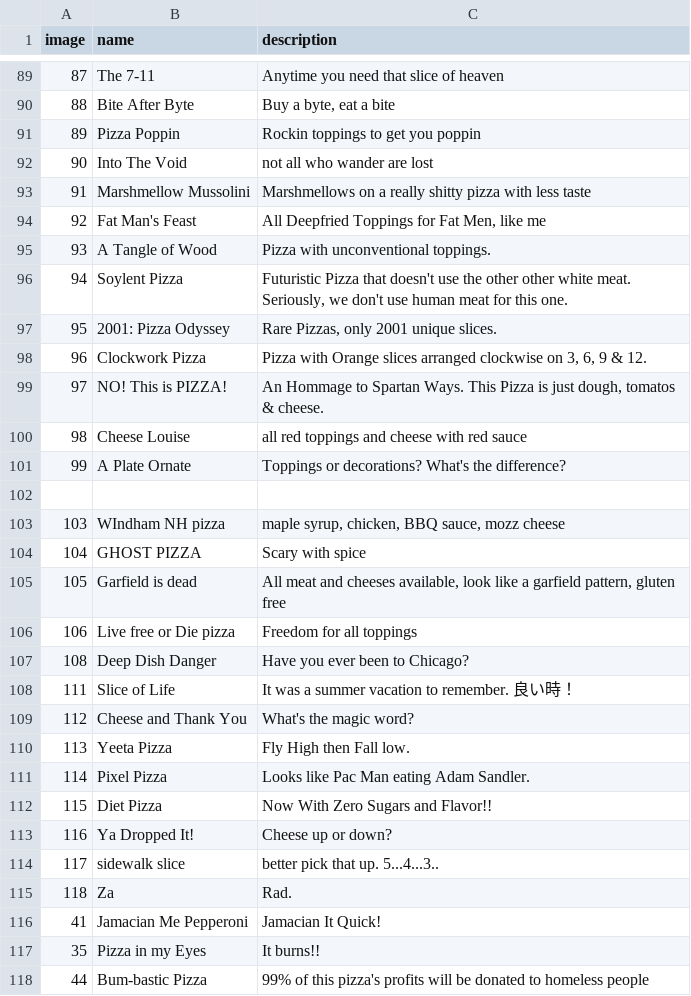
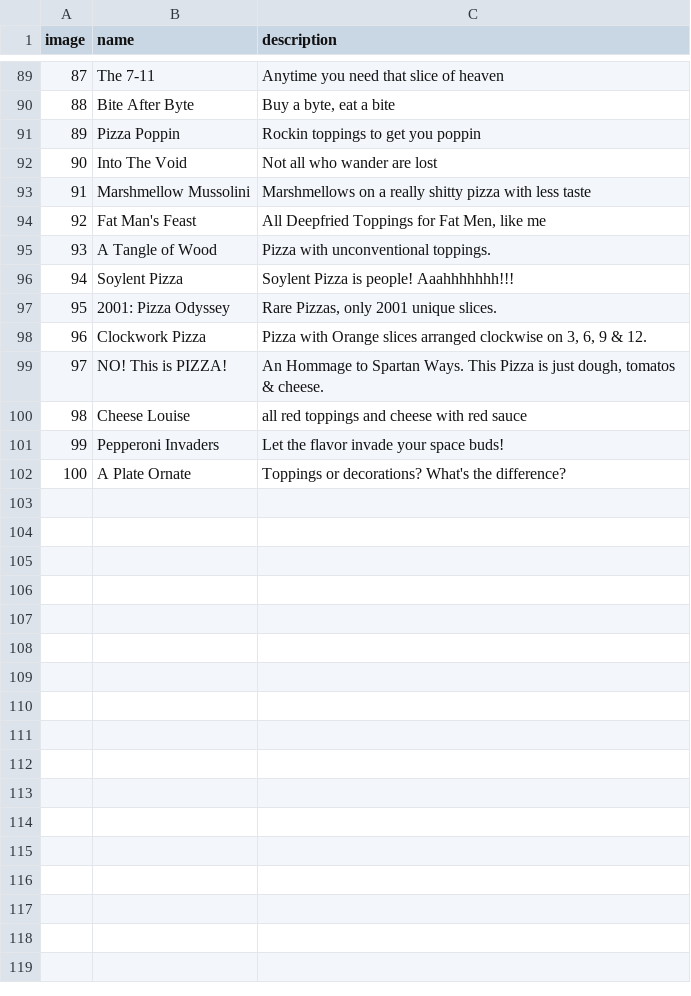
Before and after one commit to PizzaDAO/pizza-box-asset, a CSV file: boxNames.csv, drawn as a sheet; only a part is shown, gaps mark what is left out; the diff covers the shown part only.

Commit message:
add final boxNames.csv

```diff
--- a/boxNames.csv
+++ b/boxNames.csv
@@ -91,3 +91,3 @@ image,name,description
 89,Pizza Poppin,Rockin toppings to get you poppin
-90,Into The Void,not all who wander are lost
+90,Into The Void,Not all who wander are lost
 91,Marshmellow Mussolini,Marshmellows on a really shitty pizza with less taste
@@ -95,3 +95,3 @@ image,name,description
 93,A Tangle of Wood,Pizza with unconventional toppings.
-94,Soylent Pizza,"Futuristic Pizza that doesn't use the other other white meat. Seriously, we don't use human meat for this one."
+94,Soylent Pizza,Soylent Pizza is people! Aaahhhhhhh!!!
 95,2001: Pizza Odyssey,"Rare Pizzas, only 2001 unique slices."
@@ -100,19 +100,3 @@ image,name,description
 98,Cheese Louise ,all red toppings and cheese with red sauce
-99,A Plate Ornate,Toppings or decorations? What's the difference?
-,,
-103,WIndham NH pizza,"maple syrup, chicken, BBQ sauce, mozz cheese"
-104,GHOST PIZZA,Scary with spice
-105,Garfield is dead,"All meat and cheeses available, look like a garfield pattern, gluten free"
-106,Live free or Die pizza ,Freedom for all toppings
-108,Deep Dish Danger,Have you ever been to Chicago?
-111,Slice of Life,It was a summer vacation to remember. 良い時！
-112,Cheese and Thank You,What's the magic word?
-113,Yeeta Pizza,Fly High then Fall low.
-114,Pixel Pizza,Looks like Pac Man eating Adam Sandler.
-115,Diet Pizza,Now With Zero Sugars and Flavor!!
-116,Ya Dropped It!,Cheese up or down?
-117,sidewalk slice,better pick that up. 5...4...3..
-118,Za,Rad.
-41,Jamacian Me Pepperoni,Jamacian It Quick!
-35,Pizza in my Eyes,It burns!!
-44,Bum-bastic Pizza,99% of this pizza's profits will be donated to homeless people
+99,Pepperoni Invaders,Let the flavor invade your space buds!
+100,A Plate Ornate,Toppings or decorations? What's the difference?
```
Also changed, not shown: 3 removed rows and 20 edited cells elsewhere in this file.
